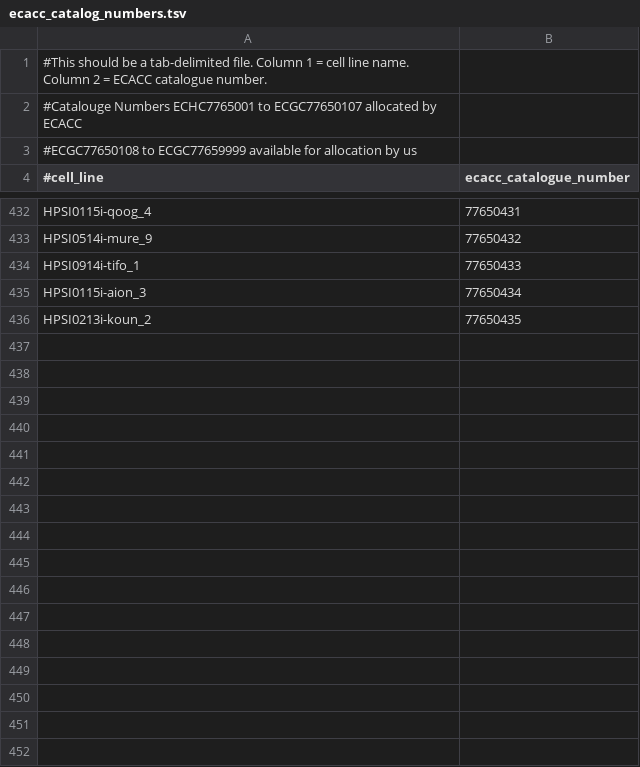
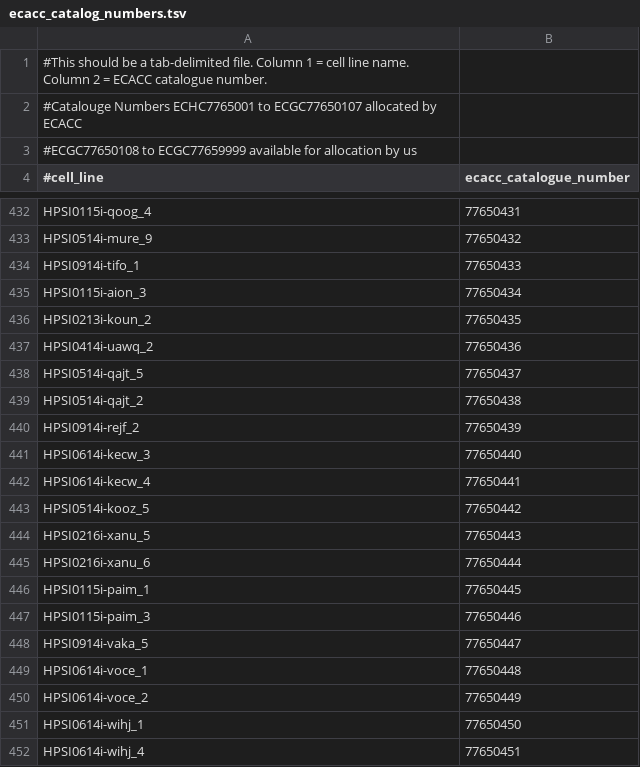
Before and after one commit to EMBL-EBI-GCA/gca_hipsci, a TSV file: tracking_resources/ecacc_catalog_numbers.tsv, drawn as a sheet; only a part is shown, gaps mark what is left out; the diff covers the shown part only; the diff names each change by its address in the sheet, - before the commit and + after, or states it on an @@ line.

Commit message:
New catalog numbers

```diff
--- a/tracking_resources/ecacc_catalog_numbers.tsv
+++ b/tracking_resources/ecacc_catalog_numbers.tsv
+row 437: HPSI0414i-uawq_2 | 77650436
+row 438: HPSI0514i-qajt_5 | 77650437
+row 439: HPSI0514i-qajt_2 | 77650438
+row 440: HPSI0914i-rejf_2 | 77650439
+row 441: HPSI0614i-kecw_3 | 77650440
+row 442: HPSI0614i-kecw_4 | 77650441
+row 443: HPSI0514i-kooz_5 | 77650442
+row 444: HPSI0216i-xanu_5 | 77650443
+row 445: HPSI0216i-xanu_6 | 77650444
+row 446: HPSI0115i-paim_1 | 77650445
+row 447: HPSI0115i-paim_3 | 77650446
+row 448: HPSI0914i-vaka_5 | 77650447
+row 449: HPSI0614i-voce_1 | 77650448
+row 450: HPSI0614i-voce_2 | 77650449
+row 451: HPSI0614i-wihj_1 | 77650450
+row 452: HPSI0614i-wihj_4 | 77650451
```
Also changed, not shown: 75 added rows elsewhere in this file.
